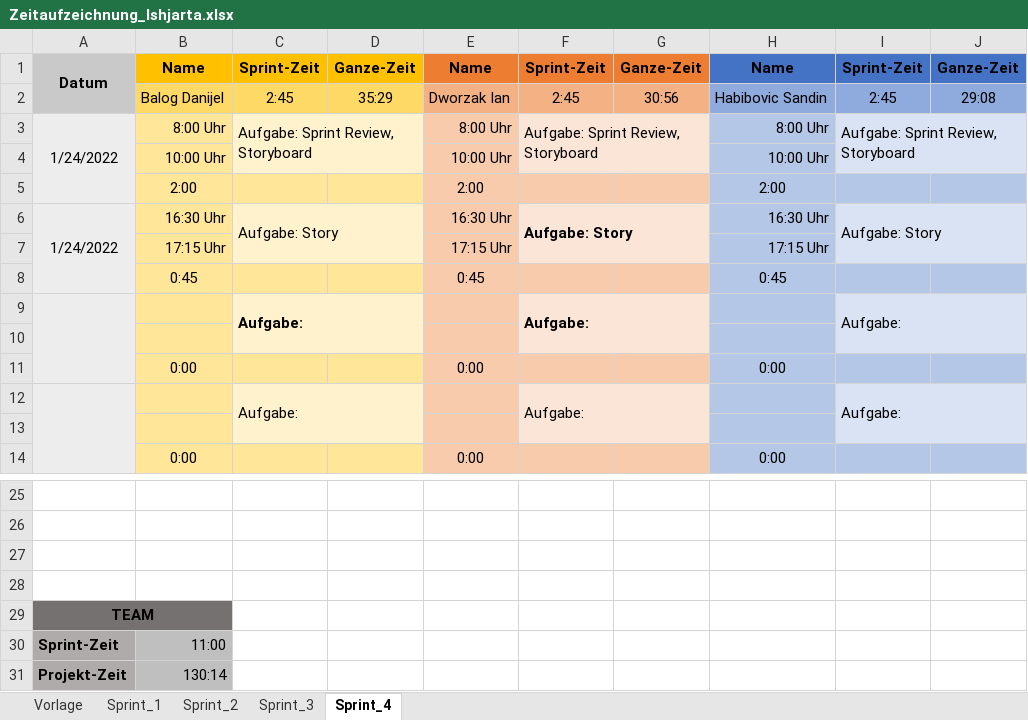
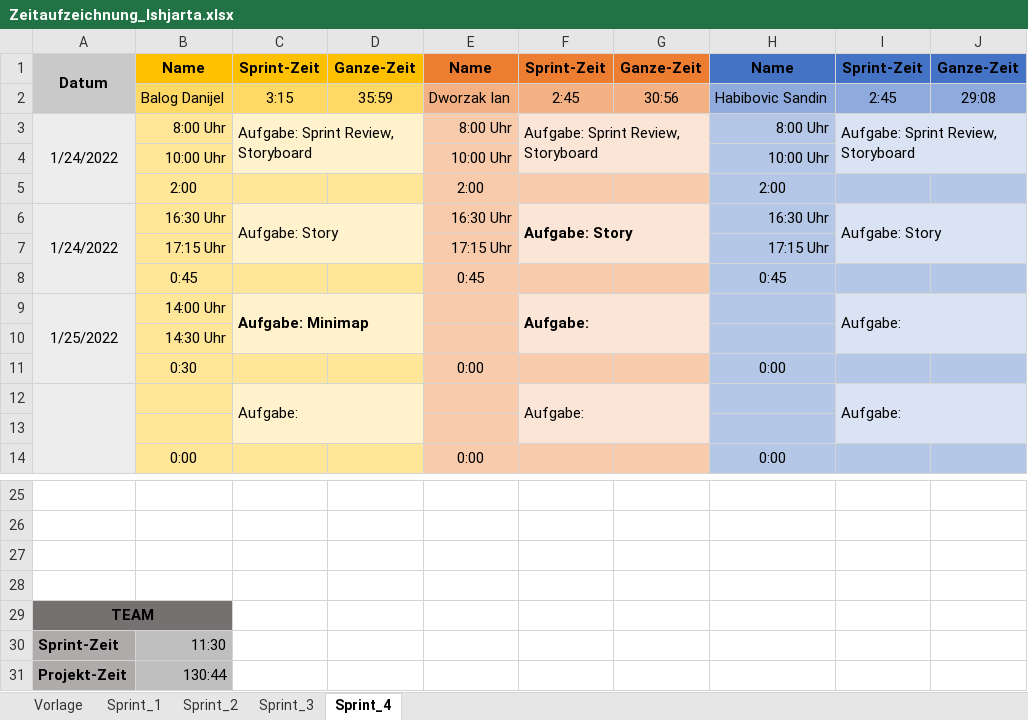
Before and after one commit to FragonGamer/ishjarta, an Excel workbook: Zeitaufzeichnung_Ishjarta.xlsx, sheet Sprint_4, drawn as a sheet; only a part is shown, gaps mark what is left out; values as stored, in another font and other column widths than the file's, no borders; the diff names each change by its address in the sheet, - before the commit and + after, or states it on an @@ line.

Commit message:
added Minimap

```diff
--- a/Zeitaufzeichnung_Ishjarta.xlsx (sheet Sprint_4)
+++ b/Zeitaufzeichnung_Ishjarta.xlsx (sheet Sprint_4)
-C2: 2:45
+C2: 3:15
-D2: 35:29
+D2: 35:59
-A9: (empty)
+A9: 1/25/2022
-B9: (empty)
+B9: 14:00 Uhr
-C9: Aufgabe:
+C9: Aufgabe: Minimap
-B10: (empty)
+B10: 14:30 Uhr
-B11: 0:00
+B11: 0:30
-B30: 11:00
+B30: 11:30
-B31: 130:14
+B31: 130:44
```
Also changed, not shown: 14 other files.
